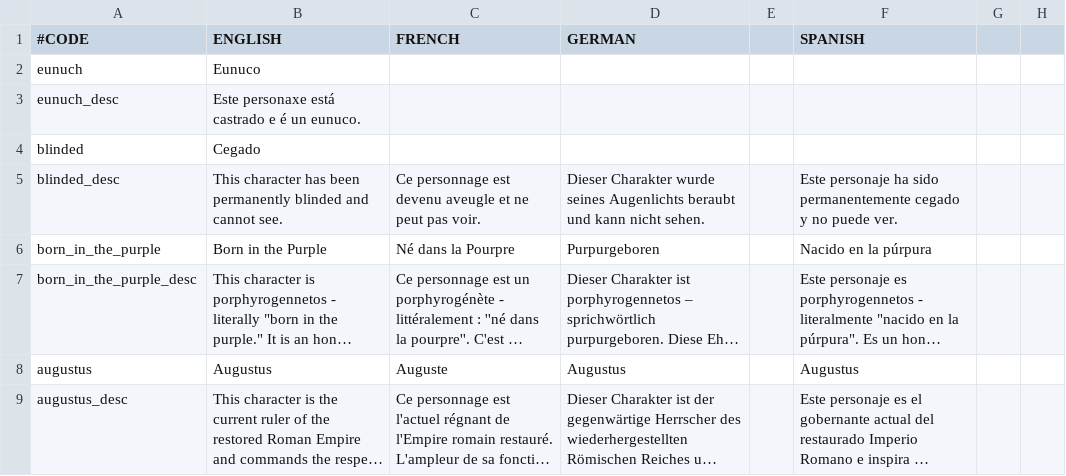
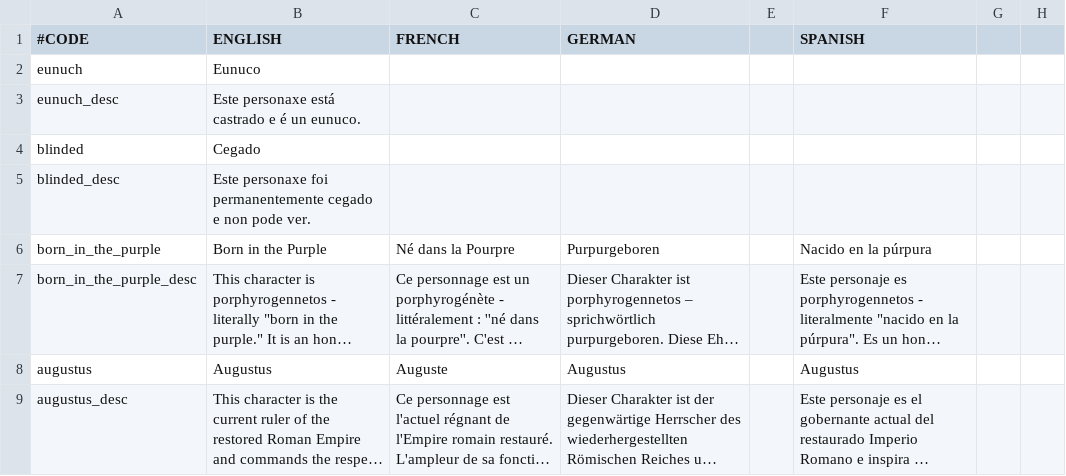
Before and after one commit to coegho/ckii_galego, a CSV file: ckiigalego/localisation/LegacyOfRome.csv, drawn as a sheet; only a part is shown; long unchanged cells end in …; the diff names each change by its address in the sheet, - before the commit and + after, or states it on an @@ line.

Commit message:
proba

```diff
--- a/ckiigalego/localisation/LegacyOfRome.csv
+++ b/ckiigalego/localisation/LegacyOfRome.csv
-B5 (ENGLISH): This character has been permanently blinded and cannot see.
+B5 (ENGLISH): Este personaxe foi permanentemente cegado e non pode ver.
-C5 (FRENCH): Ce personnage est devenu aveugle et ne peut pas voir.
+C5 (FRENCH): (empty)
-D5 (GERMAN): Dieser Charakter wurde seines Augenlichts beraubt und kann nicht sehen.
+D5 (GERMAN): (empty)
-F5 (SPANISH): Este personaje ha sido permanentemente cegado y no puede ver.
+F5 (SPANISH): (empty)
```
